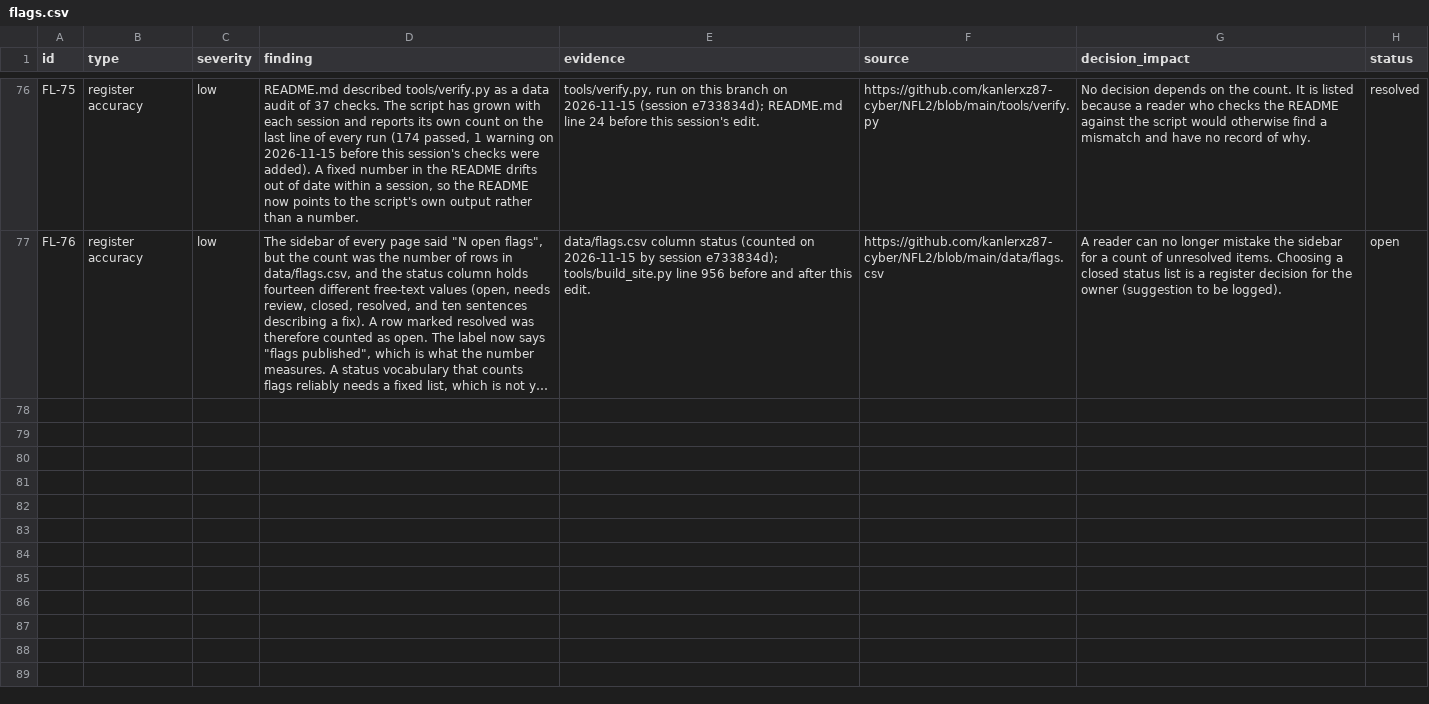
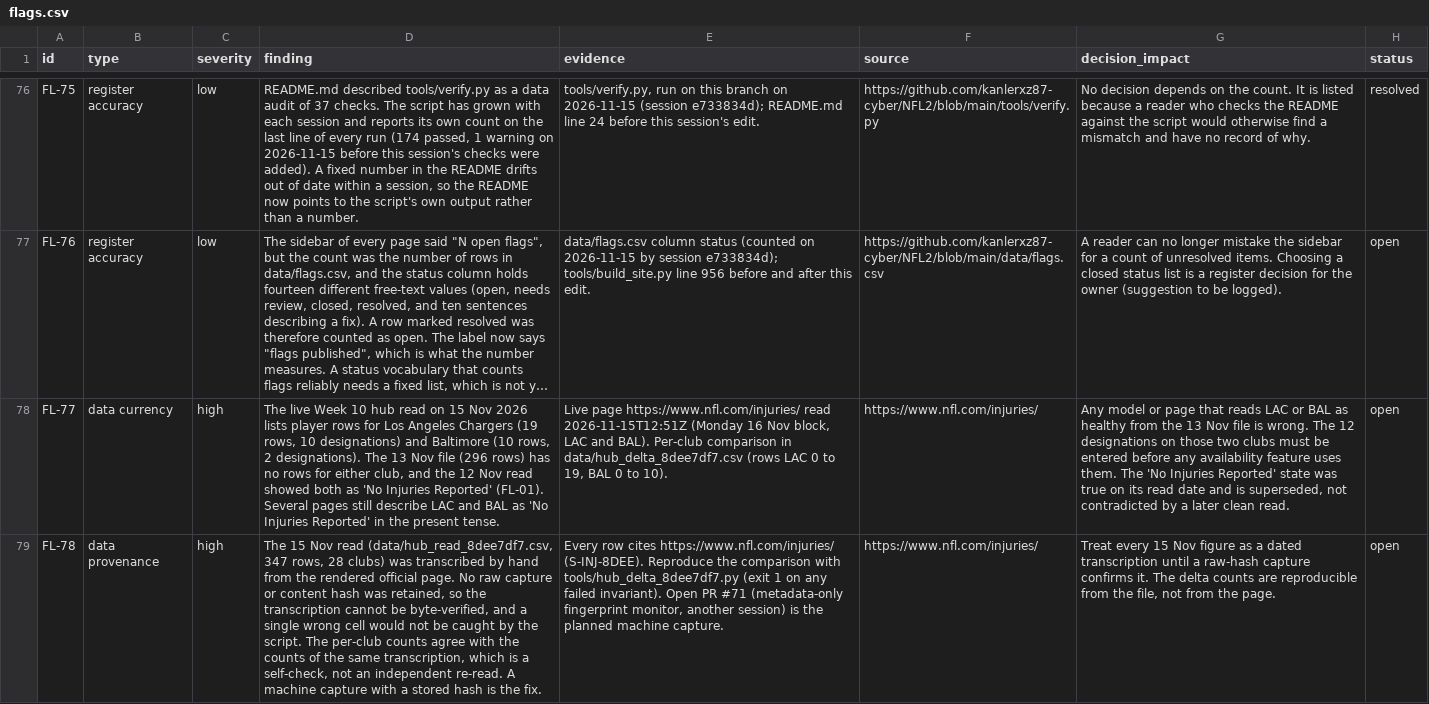
Before and after one commit to kanlerxz87-cyber/NFL2, a CSV file: data/flags.csv, drawn as a sheet; only a part is shown, gaps mark what is left out; long unchanged cells end in …; the diff covers the shown part only; the diff names each change by its address in the sheet, - before the commit and + after, or states it on an @@ line.

Commit message:
8dee7df7: 15 Nov live injury-hub read, dated delta (28 clubs, 347 rows), FL-77..79, dated corrections, coordination record
Co-authored-by: arena-agent <297053741+arena-agent@users.noreply.github.com>

```diff
--- a/data/flags.csv
+++ b/data/flags.csv
+row 78: FL-77 | data currency | high | The live Week 10 hub read on 15 Nov 2026 lists player rows for Los Angeles Chargers (19 rows, 10 designations) and Baltimore (10 rows, 2 designations). The 13 Nov file (296 rows) has no rows for either club, and the 12 Nov read showed both as 'No Injuries Reported' (FL-01). Several pages still describe LAC and BAL as 'No Injuries Reported' in the present tense. | Live page https://www.nfl.com/injuries/ read 2026-11-15T12:51Z (Monday 16 Nov block, LAC and BAL). Per-club comparison in data/hub_delta_8dee7df7.csv (rows LAC 0 to 19, BAL 0 to 10). | https://www.nfl.com/injuries/ | Any model or page that reads LAC or BAL as healthy from the 13 Nov file is wrong. The 12 designations on those two clubs must be entered before any availability feature uses them. The 'No Injuries Reported' state was true on its read date and is superseded, not contradicted by a later clean read. | open
+row 79: FL-78 | data provenance | high | The 15 Nov read (data/hub_read_8dee7df7.csv, 347 rows, 28 clubs) was transcribed by hand from the rendered official page. No raw capture or content hash was retained, so the transcription cannot be byte-verified, and a single wrong cell would not be caught by the script. The per-club counts agree with the counts of the same transcription, which is a self-check, not an independent re-read. A machine capture with a stored hash is the fix. | Every row cites https://www.nfl.com/injuries/ (S-INJ-8DEE). Reproduce the comparison with tools/hub_delta_8dee7df7.py (exit 1 on any failed invariant). Open PR #71 (metadata-only fingerprint monitor, another session) is the planned machine capture. | https://www.nfl.com/injuries/ | Treat every 15 Nov figure as a dated transcription until a raw-hash capture confirms it. The delta counts are reproducible from the file, not from the page. | open
```
Also changed, not shown: 1 added row elsewhere in this file, data/sources.csv, 51 other files.
